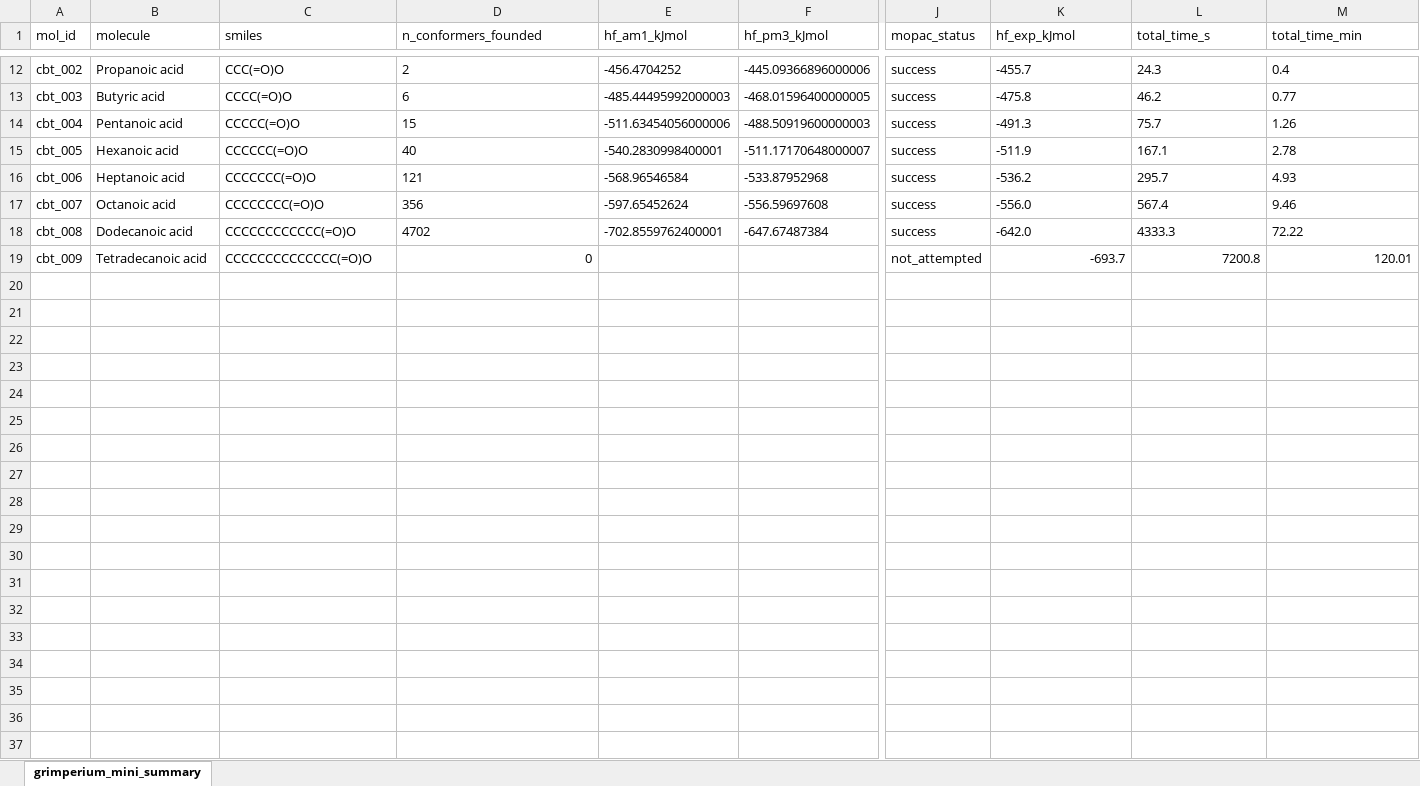
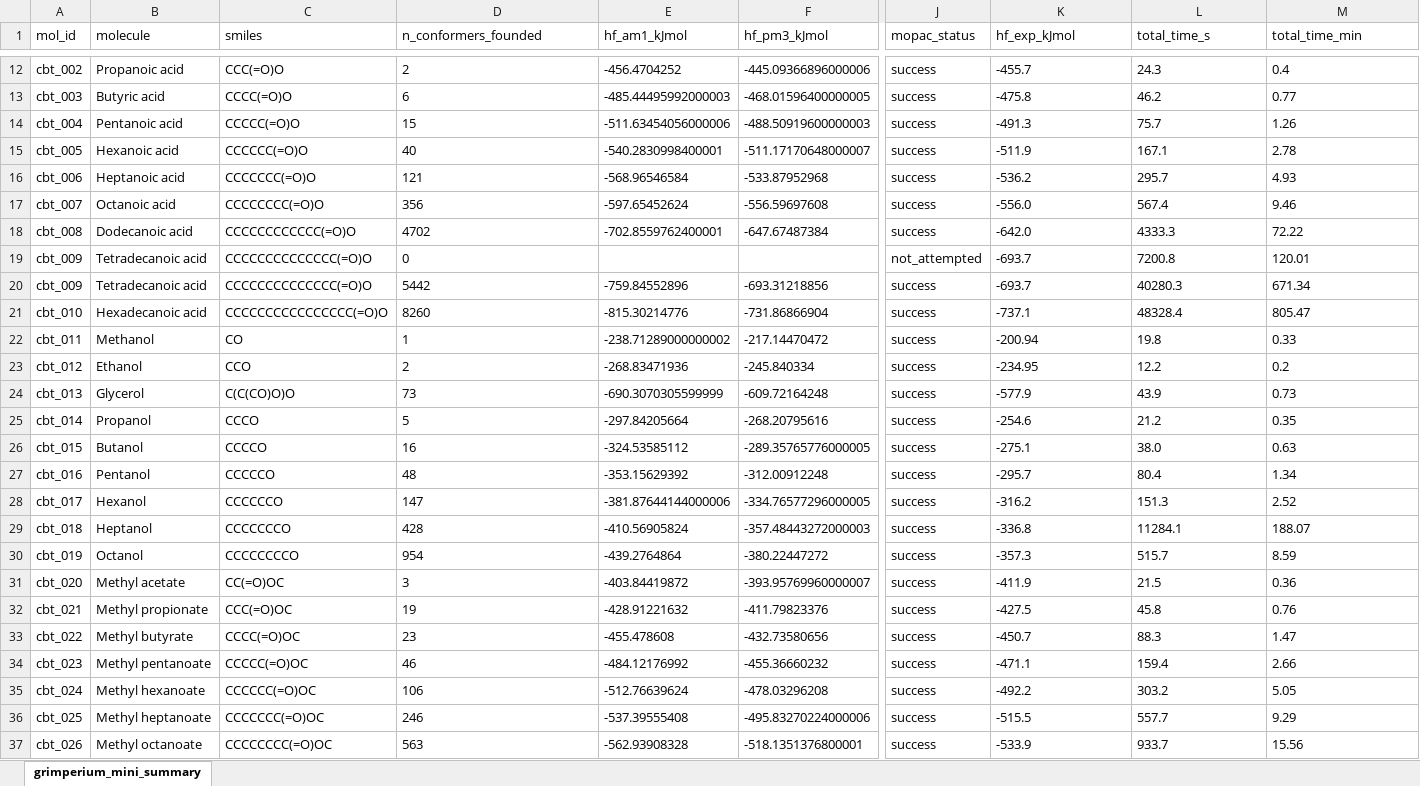
Before and after one commit to IgorLeno/grimperium_V2, an Excel workbook: results/grimperium_mini_summary.xlsx, sheet grimperium_mini_summary, drawn as a sheet; only a part is shown, gaps mark what is left out; values as stored, in another font and other column widths than the file's, no borders; rows hold the shown columns only; the diff covers the shown part only; the diff names each change by its address in the sheet, - before the commit and + after, or states it on an @@ line.

```diff
--- a/results/grimperium_mini_summary.xlsx (sheet grimperium_mini_summary)
+++ b/results/grimperium_mini_summary.xlsx (sheet grimperium_mini_summary)
-D19 alignment: right
+D19 alignment: left
-K19:M19 alignment: right
+K19:M19 alignment: left
+row 20: cbt_009 | Tetradecanoic acid | CCCCCCCCCCCCCC(=O)O | 5442 | -759.84552896 | -693.31218856 | success | -693.7 | 40280.3 | 671.34
+row 21: cbt_010 | Hexadecanoic acid | CCCCCCCCCCCCCCCC(=O)O | 8260 | -815.30214776 | -731.86866904 | success | -737.1 | 48328.4 | 805.47
+row 22: cbt_011 | Methanol | CO | 1 | -238.71289000000002 | -217.14470472 | success | -200.94 | 19.8 | 0.33
+row 23: cbt_012 | Ethanol | CCO | 2 | -268.83471936 | -245.840334 | success | -234.95 | 12.2 | 0.2
+row 24: cbt_013 | Glycerol | C(C(CO)O)O | 73 | -690.3070305599999 | -609.72164248 | success | -577.9 | 43.9 | 0.73
+row 25: cbt_014 | Propanol | CCCO | 5 | -297.84205664 | -268.20795616 | success | -254.6 | 21.2 | 0.35
+row 26: cbt_015 | Butanol | CCCCO | 16 | -324.53585112 | -289.35765776000005 | success | -275.1 | 38.0 | 0.63
+row 27: cbt_016 | Pentanol | CCCCCO | 48 | -353.15629392 | -312.00912248 | success | -295.7 | 80.4 | 1.34
+row 28: cbt_017 | Hexanol | CCCCCCO | 147 | -381.87644144000006 | -334.76577296000005 | success | -316.2 | 151.3 | 2.52
+row 29: cbt_018 | Heptanol | CCCCCCCO | 428 | -410.56905824 | -357.48443272000003 | success | -336.8 | 11284.1 | 188.07
+row 30: cbt_019 | Octanol | CCCCCCCCO | 954 | -439.2764864 | -380.22447272 | success | -357.3 | 515.7 | 8.59
+row 31: cbt_020 | Methyl acetate | CC(=O)OC | 3 | -403.84419872 | -393.95769960000007 | success | -411.9 | 21.5 | 0.36
+row 32: cbt_021 | Methyl propionate | CCC(=O)OC | 19 | -428.91221632 | -411.79823376 | success | -427.5 | 45.8 | 0.76
+row 33: cbt_022 | Methyl butyrate | CCCC(=O)OC | 23 | -455.478608 | -432.73580656 | success | -450.7 | 88.3 | 1.47
+row 34: cbt_023 | Methyl pentanoate | CCCCC(=O)OC | 46 | -484.12176992 | -455.36660232 | success | -471.1 | 159.4 | 2.66
+row 35: cbt_024 | Methyl hexanoate | CCCCCC(=O)OC | 106 | -512.76639624 | -478.03296208 | success | -492.2 | 303.2 | 5.05
+row 36: cbt_025 | Methyl heptanoate | CCCCCCC(=O)OC | 246 | -537.39555408 | -495.83270224000006 | success | -515.5 | 557.7 | 9.29
+row 37: cbt_026 | Methyl octanoate | CCCCCCCC(=O)OC | 563 | -562.93908328 | -518.1351376800001 | success | -533.9 | 933.7 | 15.56
```
Also changed, not shown: 6 added rows elsewhere in this sheet, 4 other files.
